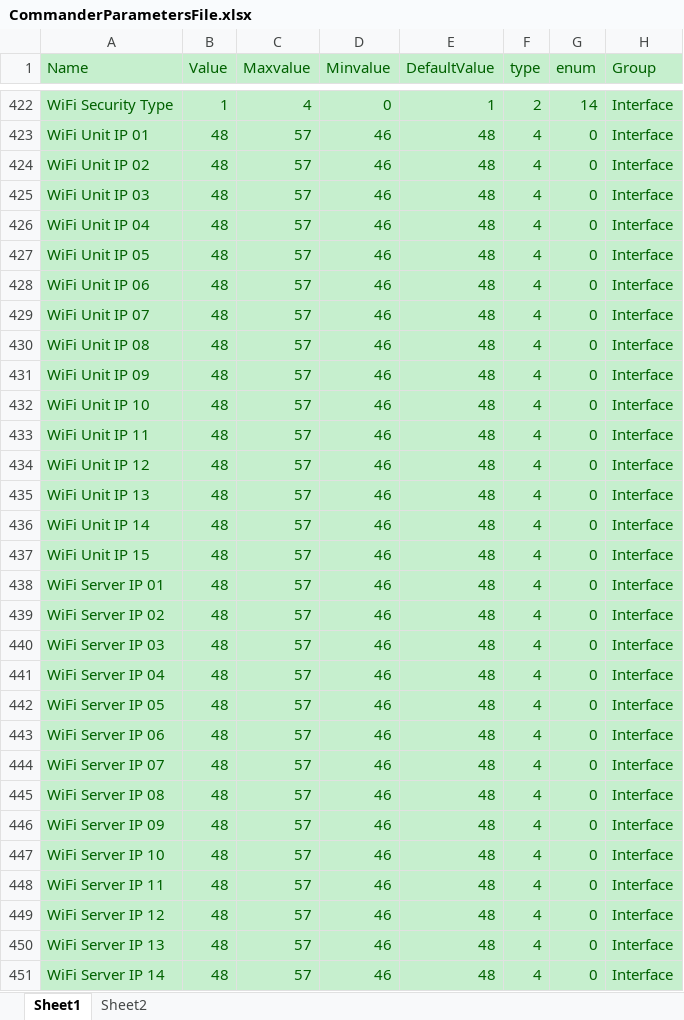
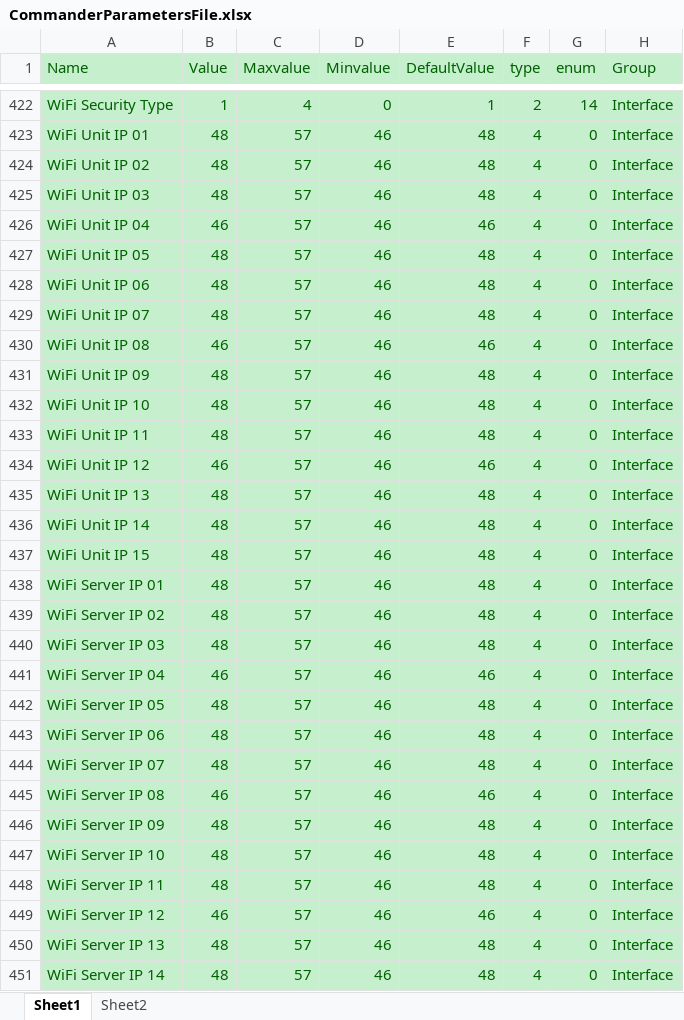
Before and after one commit to HermiMernok/Booyco-HMI-Utility, an Excel workbook: Booyco HMI Utility/Resources/Documents/CommanderParametersFile.xlsx, sheet Sheet1, drawn as a sheet; only a part is shown, gaps mark what is left out; values as stored, in another font and other column widths than the file's, no borders; the diff covers the shown part only; the diff names each change by its address in the sheet, - before the commit and + after, or states it on an @@ line.

```diff
--- a/Booyco HMI Utility/Resources/Documents/CommanderParametersFile.xlsx (sheet Sheet1)
+++ b/Booyco HMI Utility/Resources/Documents/CommanderParametersFile.xlsx (sheet Sheet1)
-B426 (Value): 48
+B426 (Value): 46
-E426 (DefaultValue): 48
+E426 (DefaultValue): 46
-B430 (Value): 48
+B430 (Value): 46
-E430 (DefaultValue): 48
+E430 (DefaultValue): 46
-B434 (Value): 48
+B434 (Value): 46
-E434 (DefaultValue): 48
+E434 (DefaultValue): 46
-B441 (Value): 48
+B441 (Value): 46
-E441 (DefaultValue): 48
+E441 (DefaultValue): 46
-B445 (Value): 48
+B445 (Value): 46
-E445 (DefaultValue): 48
+E445 (DefaultValue): 46
-B449 (Value): 48
+B449 (Value): 46
-E449 (DefaultValue): 48
+E449 (DefaultValue): 46
```
Also changed, not shown: 12 edited cells elsewhere in this sheet, 2 other files.
